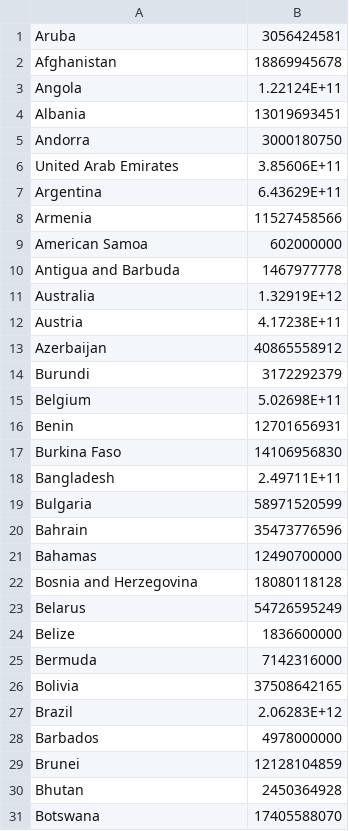
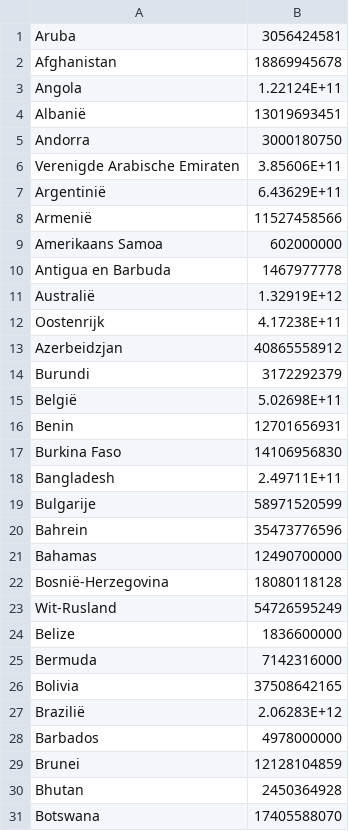
Before and after one commit to raspberrypilearning/mapping-data, a CSV file: nl-NL/code/mapping_data_carbon_data/gdp.csv, drawn as a sheet; only a part is shown; the diff covers the shown part only.

Commit message:
New translations gdp.csv (Dutch)

```diff
--- a/nl-NL/code/mapping_data_carbon_data/gdp.csv
+++ b/nl-NL/code/mapping_data_carbon_data/gdp.csv
@@ -3,14 +3,14 @@
 "Angola","1.22124E+11"
-"Albania","13019693451"
+"Albanië","13019693451"
 "Andorra","3000180750"
-"United Arab Emirates","3.85606E+11"
-"Argentina","6.43629E+11"
-"Armenia","11527458566"
-"American Samoa","602000000"
-"Antigua and Barbuda","1467977778"
-"Australia","1.32919E+12"
-"Austria","4.17238E+11"
-"Azerbaijan","40865558912"
+"Verenigde Arabische Emiraten","3.85606E+11"
+"Argentinië","6.43629E+11"
+"Armenië","11527458566"
+"Amerikaans Samoa","602000000"
+"Antigua en Barbuda","1467977778"
+"Australië","1.32919E+12"
+"Oostenrijk","4.17238E+11"
+"Azerbeidzjan","40865558912"
 "Burundi","3172292379"
-"Belgium","5.02698E+11"
+"België","5.02698E+11"
 "Benin","12701656931"
@@ -18,7 +18,7 @@
 "Bangladesh","2.49711E+11"
-"Bulgaria","58971520599"
-"Bahrain","35473776596"
+"Bulgarije","58971520599"
+"Bahrein","35473776596"
 "Bahamas","12490700000"
-"Bosnia and Herzegovina","18080118128"
-"Belarus","54726595249"
+"Bosnië-Herzegovina","18080118128"
+"Wit-Rusland","54726595249"
 "Belize","1836600000"
@@ -26,3 +26,3 @@
 "Bolivia","37508642165"
-"Brazil","2.06283E+12"
+"Brazilië","2.06283E+12"
 "Barbados","4978000000"
```
Also changed, not shown: 65 edited cells elsewhere in this file.
